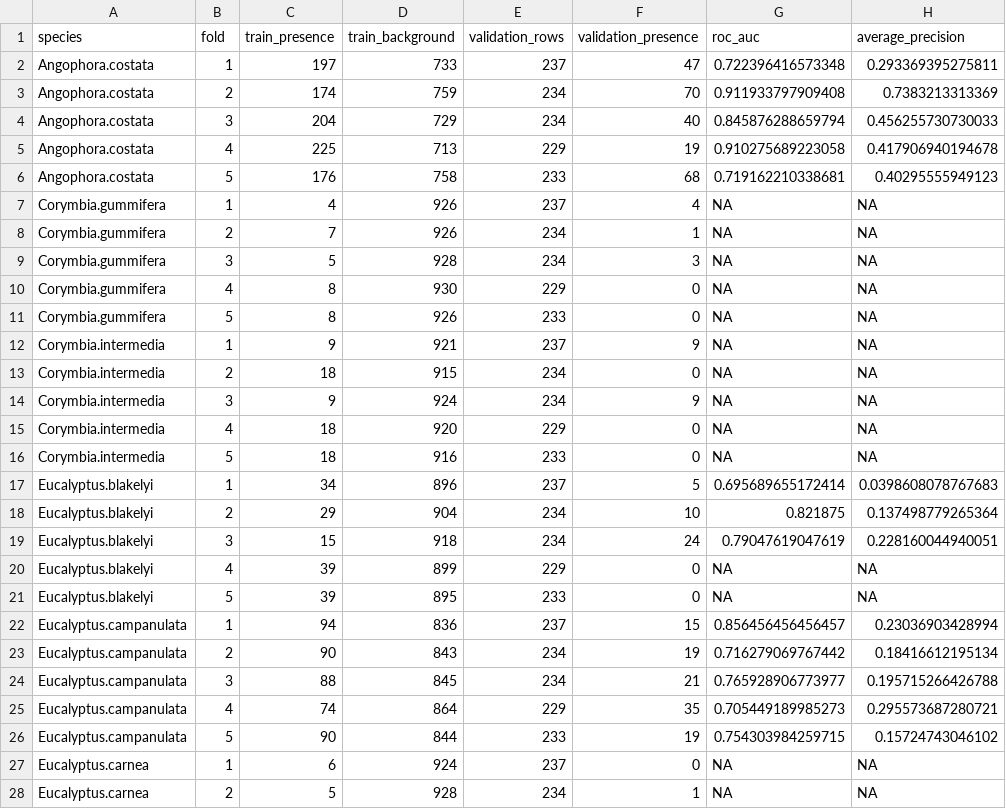
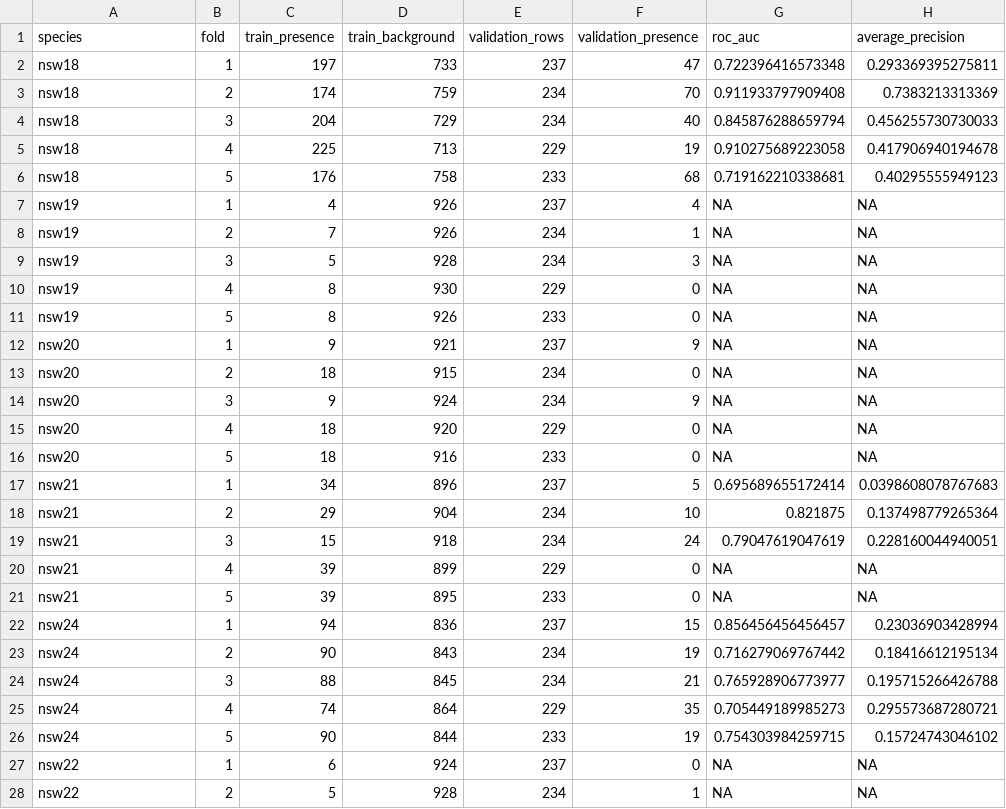
Before and after one commit to ys30/Ecological-SDM-XGBoost, a CSV file: results/maxent_spatial_2d_species_folds.csv, drawn as a sheet; only a part is shown; the diff covers the shown part only; the diff names each change by its address in the sheet, - before the commit and + after, or states it on an @@ line.

Commit message:
Use anonymous disdat species codes in results/maxent_spatial_2d_species_folds.csv

```diff
--- a/results/maxent_spatial_2d_species_folds.csv
+++ b/results/maxent_spatial_2d_species_folds.csv
-A2:A6 (species): Angophora.costata
+A2:A6 (species): nsw18
-A7:A11 (species): Corymbia.gummifera
+A7:A11 (species): nsw19
-A12:A16 (species): Corymbia.intermedia
+A12:A16 (species): nsw20
-A17:A21 (species): Eucalyptus.blakelyi
+A17:A21 (species): nsw21
-A22:A26 (species): Eucalyptus.campanulata
+A22:A26 (species): nsw24
-A27:A28 (species): Eucalyptus.carnea
+A27:A28 (species): nsw22
```
Also changed, not shown: 13 edited cells elsewhere in this file.
